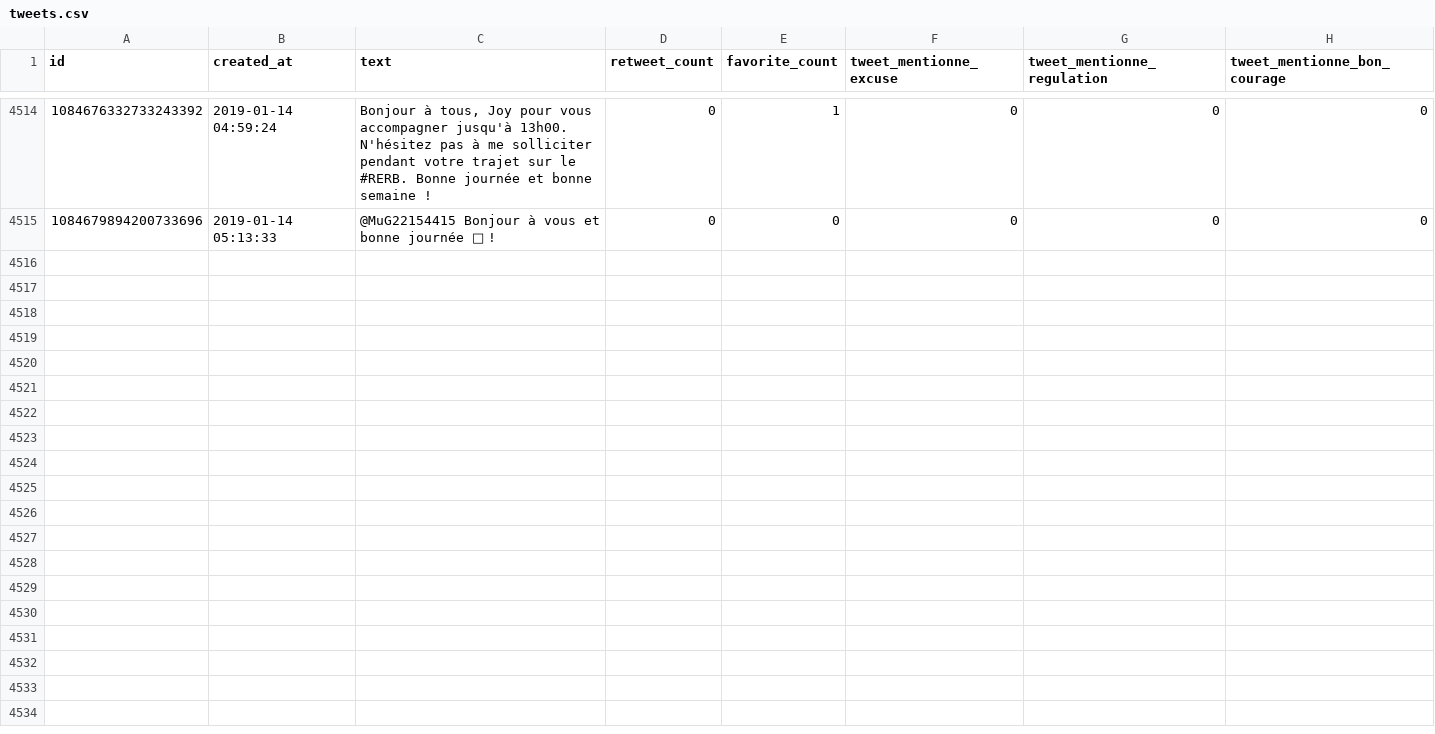
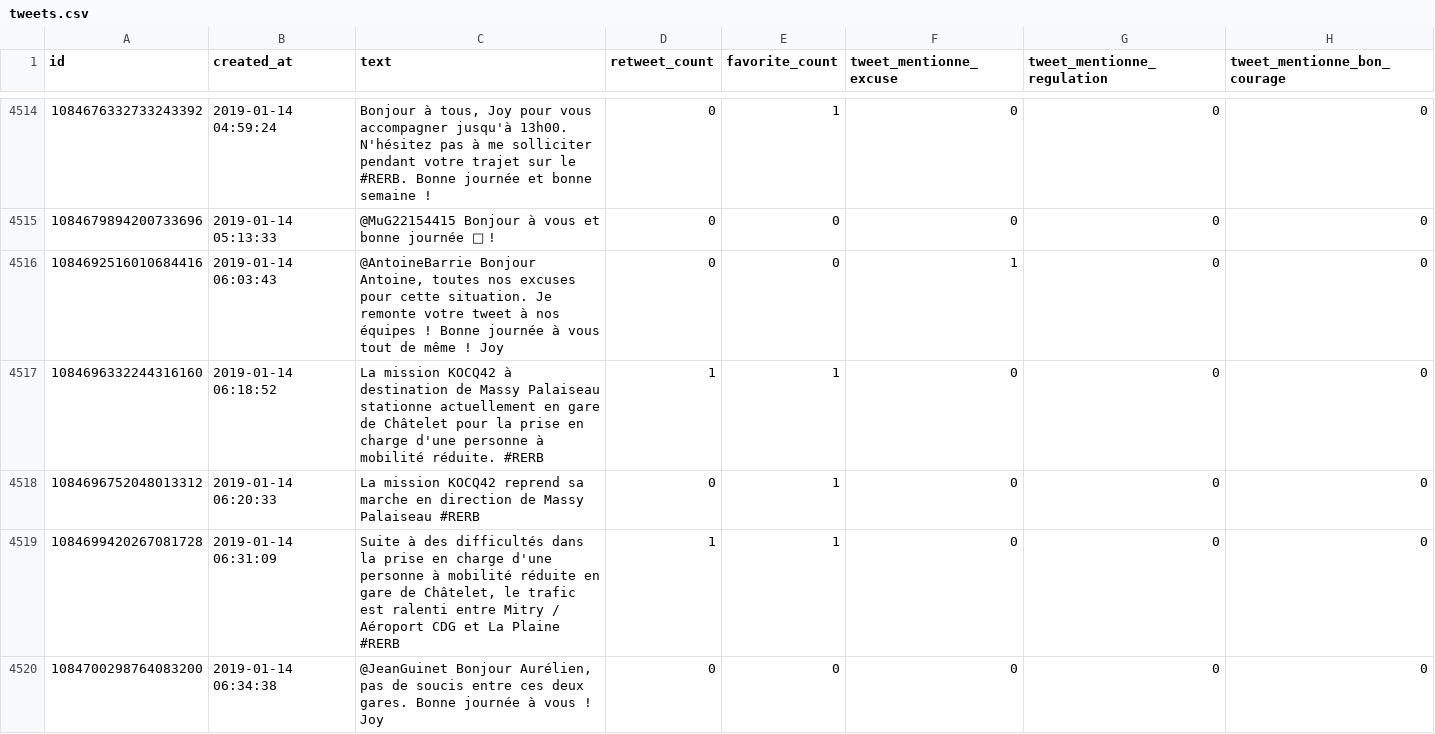
Before and after one commit to AntoineAugusti/tweets-rerb, a CSV file: tweets.csv, drawn as a sheet; only a part is shown, gaps mark what is left out; the diff covers the shown part only; the diff names each change by its address in the sheet, - before the commit and + after, or states it on an @@ line.

Commit message:
New tweets at 2019-01-14T07:00:42Z [skip ci]

```diff
--- a/tweets.csv
+++ b/tweets.csv
+row 4516: 1084692516010684416 | 2019-01-14 06:03:43 | @AntoineBarrie Bonjour Antoine, toutes nos excuses pour cette situation. Je remonte votre tweet à nos équipes ! Bonne journée à vous tout de même ! Joy | 0 | 0 | 1 | 0 | 0
+row 4517: 1084696332244316160 | 2019-01-14 06:18:52 | La mission KOCQ42 à destination de Massy Palaiseau stationne actuellement en gare de Châtelet pour la prise en charge d'une personne à mobilité réduite. #RERB | 1 | 1 | 0 | 0 | 0
+row 4518: 1084696752048013312 | 2019-01-14 06:20:33 | La mission KOCQ42 reprend sa marche en direction de Massy Palaiseau #RERB | 0 | 1 | 0 | 0 | 0
+row 4519: 1084699420267081728 | 2019-01-14 06:31:09 | Suite à des difficultés dans la prise en charge d'une personne à mobilité réduite en gare de Châtelet, le trafic est ralenti entre Mitry / Aéroport CDG et La Plaine #RERB | 1 | 1 | 0 | 0 | 0
+row 4520: 1084700298764083200 | 2019-01-14 06:34:38 | @JeanGuinet Bonjour Aurélien, pas de soucis entre ces deux gares. Bonne journée à vous ! Joy | 0 | 0 | 0 | 0 | 0
```
Also changed, not shown: 5 added rows elsewhere in this file.
